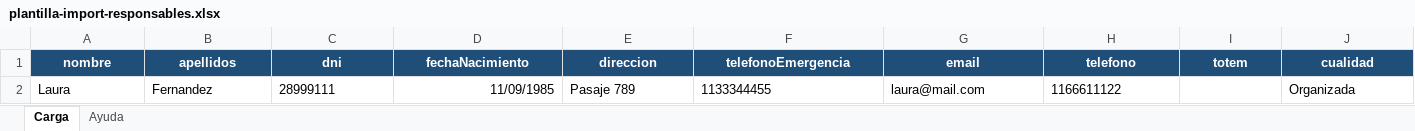
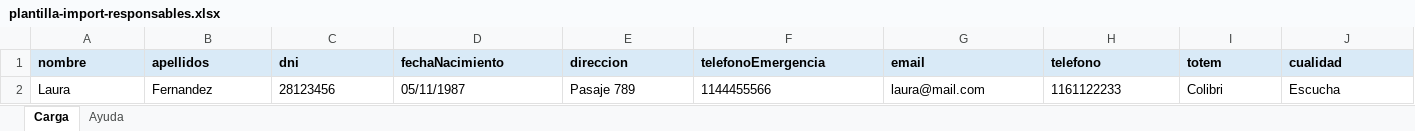
Before and after one commit to gabihakcba/api-sas, an Excel workbook: public/documentos-xlsl/plantilla-import-responsables.xlsx, sheet Carga, drawn as a sheet; values as stored, in another font and other column widths than the file's, no borders; conditional formats not drawn; the diff names each change by its address in the sheet, - before the commit and + after, or states it on an @@ line.

```diff
--- a/public/documentos-xlsl/plantilla-import-responsables.xlsx (sheet Carga)
+++ b/public/documentos-xlsl/plantilla-import-responsables.xlsx (sheet Carga)
@@ A1:J1 fill: #1F4E78 → #D9EAF7, text colour: #FFFFFF → black, alignment: center → left @@
-C2 (dni): 28999111
+C2 (dni): 28123456
-D2 (fechaNacimiento): 11/09/1985
+D2 (fechaNacimiento): 05/11/1987
-F2 (telefonoEmergencia): 1133344455
+F2 (telefonoEmergencia): 1144455566
-H2 (telefono): 1166611122
+H2 (telefono): 1161122233
-I2 (totem): (empty)
+I2 (totem): Colibri
-J2 (cualidad): Organizada
+J2 (cualidad): Escucha
```
Also changed, not shown: sheet Ayuda, public/documentos-xlsl/plantilla-import-adultos.xlsx, public/documentos-xlsl/plantilla-import-protagonistas.xlsx, 1 other file.
